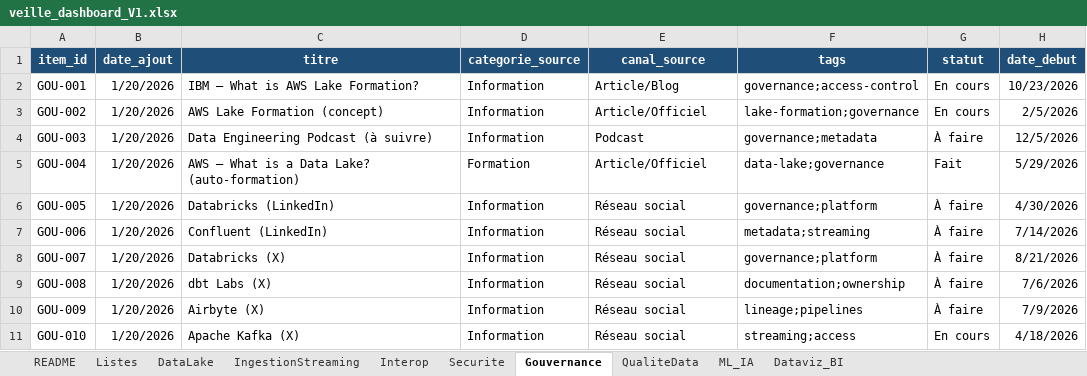
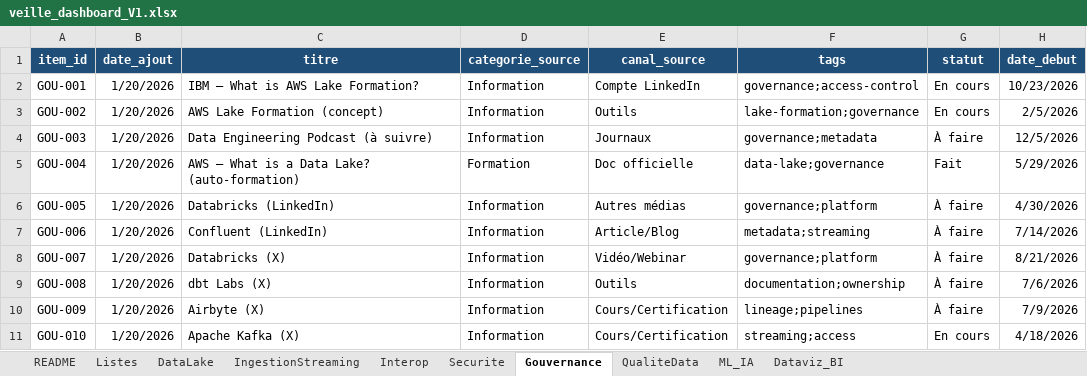
Before and after one commit to Guynos/portfolio, an Excel workbook: projets/12-AeroWorld/données/veille_dashboard_V1.xlsx, sheet Gouvernance, drawn as a sheet; only a part is shown; values as stored, in another font and other column widths than the file's, no borders; table styles not drawn; the diff names each change by its address in the sheet, - before the commit and + after, or states it on an @@ line.

```diff
--- a/projets/12-AeroWorld/données/veille_dashboard_V1.xlsx (sheet Gouvernance)
+++ b/projets/12-AeroWorld/données/veille_dashboard_V1.xlsx (sheet Gouvernance)
-E2 (canal_source): Article/Blog
+E2 (canal_source): Compte LinkedIn
-E3 (canal_source): Article/Officiel
+E3 (canal_source): Outils
-E4 (canal_source): Podcast
+E4 (canal_source): Journaux
-E5 (canal_source): Article/Officiel
+E5 (canal_source): Doc officielle
-E6 (canal_source): Réseau social
+E6 (canal_source): Autres médias
-E7 (canal_source): Réseau social
+E7 (canal_source): Article/Blog
-E8 (canal_source): Réseau social
+E8 (canal_source): Vidéo/Webinar
-E9 (canal_source): Réseau social
+E9 (canal_source): Outils
-E10:E11 (canal_source): Réseau social
+E10:E11 (canal_source): Cours/Certification
```
Also changed, not shown: sheet DataLake, sheet QualiteData, sheet ML_IA, sheet IngestionStreaming, sheet Dataviz_BI, sheet Interop, 2 more sheets, 4 other files.
